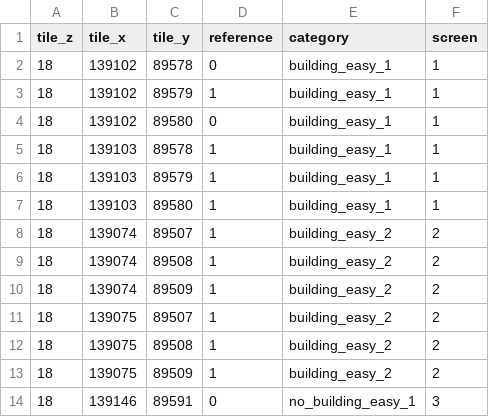
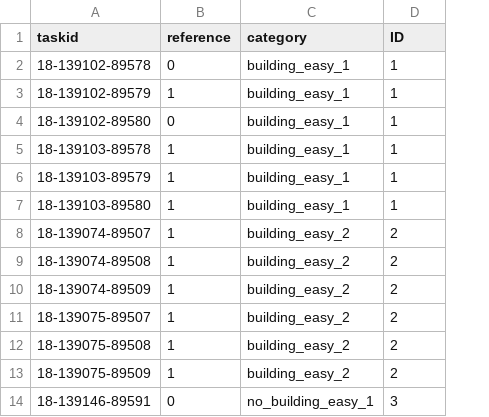
Before and after one commit to mapswipe/python-mapswipe-workers, a CSV file: mapswipe_workers/sample_data/completeness_tutorial_tasks.csv, drawn as a sheet; only a part is shown; removed rows and columns are numbered as before the commit, all else as after; the diff names each change by its address in the sheet, - before the commit and + after, or states it on an @@ line.

Commit message:
Revert "incorporate project types names and add class for tutorial"
This reverts commit 25ff66659f46c020128107bf008b568c502b23dd.

```diff
--- a/mapswipe_workers/sample_data/completeness_tutorial_tasks.csv
+++ b/mapswipe_workers/sample_data/completeness_tutorial_tasks.csv
-column A (tile_z), rows 2-14: all 18
-column B (tile_x), rows 2-14: 139102 | 139102 | 139102 | 139103 | 139103 | 139103 | 139074 | 139074 | 139074 | 139075 | 139075 | 139075 | 139146
-column C (tile_y), rows 2-14: 89578 | 89579 | 89580 | 89578 | 89579 | 89580 | 89507 | 89508 | 89509 | 89507 | 89508 | 89509 | 89591
+column A (taskid), rows 2-14: 18-139102-89578 | 18-139102-89579 | 18-139102-89580 | 18-139103-89578 | 18-139103-89579 | 18-139103-89580 | 18-139074-89507 | 18-139074-89508 | 18-139074-89509 | 18-139075-89507 | 18-139075-89508 | 18-139075-89509 | 18-139146-89591
-D1: screen
+D1: ID
```
Also changed, not shown: 22 other files.
